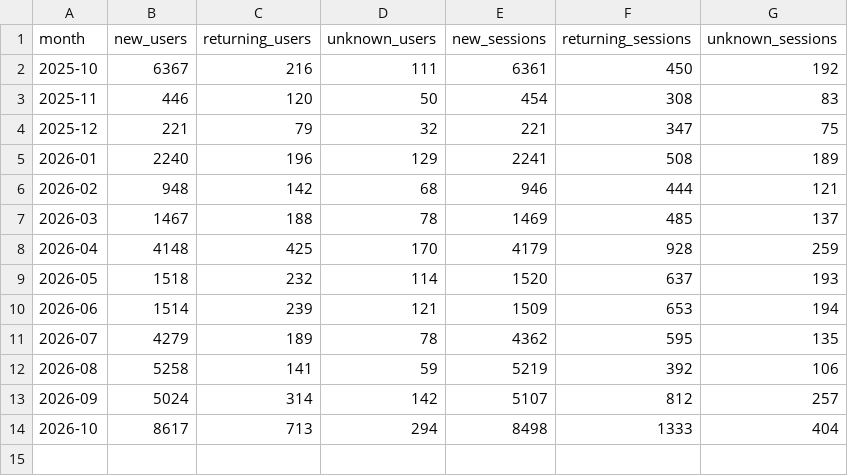
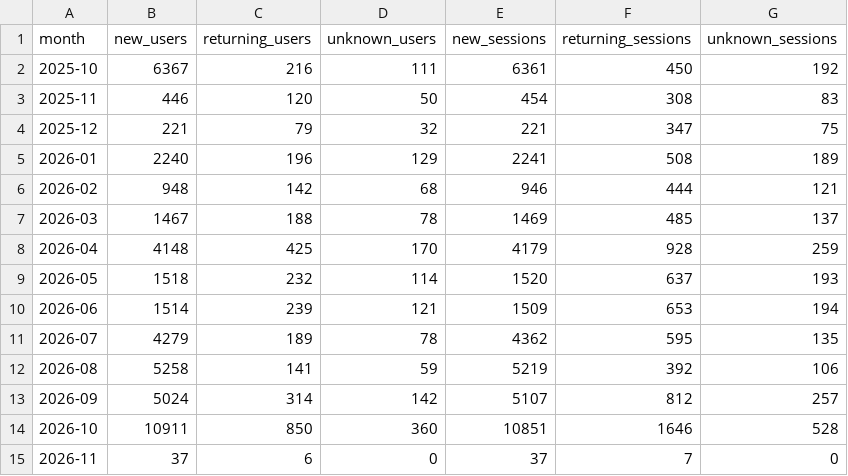
Before and after one commit to Tohomito/atm-dashboard, a CSV file: data/ga4/new_returning.csv, drawn as a sheet.

```diff
--- a/data/ga4/new_returning.csv
+++ b/data/ga4/new_returning.csv
@@ -13,2 +13,3 @@ month,new_users,returning_users,unknown_users,new_sessions,returning_sessions,un
 2026-09,5024,314,142,5107,812,257
-2026-10,8617,713,294,8498,1333,404
+2026-10,10911,850,360,10851,1646,528
+2026-11,37,6,0,37,7,0
```
Also changed, not shown: data/ga4/channels_30d.csv, data/ga4/events_30d.csv, 4 other files.
